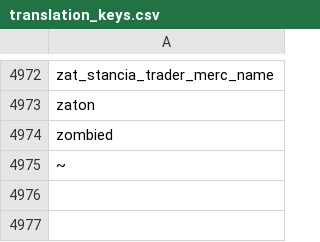
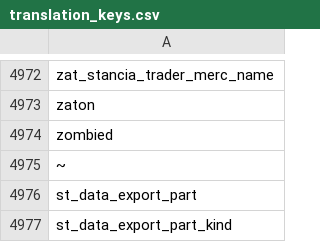
Before and after one commit to JoshuaCarter/stalker-anomaly-gamma-db, a CSV file: data/gamma-0.9.5/translation_keys.csv, drawn as a sheet; only a part is shown, gaps mark what is left out.

Commit message:
Item parts; Fix integrated addons

```diff
--- a/data/gamma-0.9.5/translation_keys.csv
+++ b/data/gamma-0.9.5/translation_keys.csv
@@ -4975 +4975,3 @@ zombied
 ~
+st_data_export_part
+st_data_export_part_kind
```
Also changed, not shown: 38 other files.
